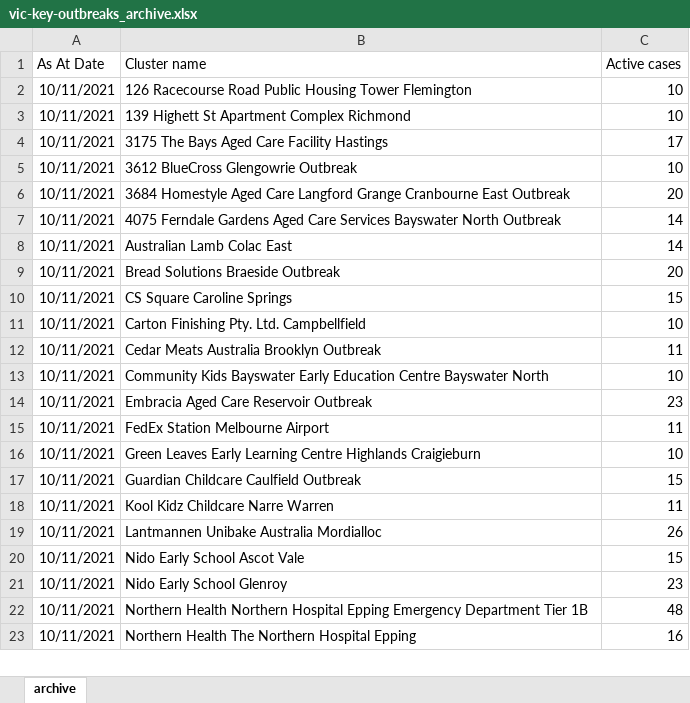
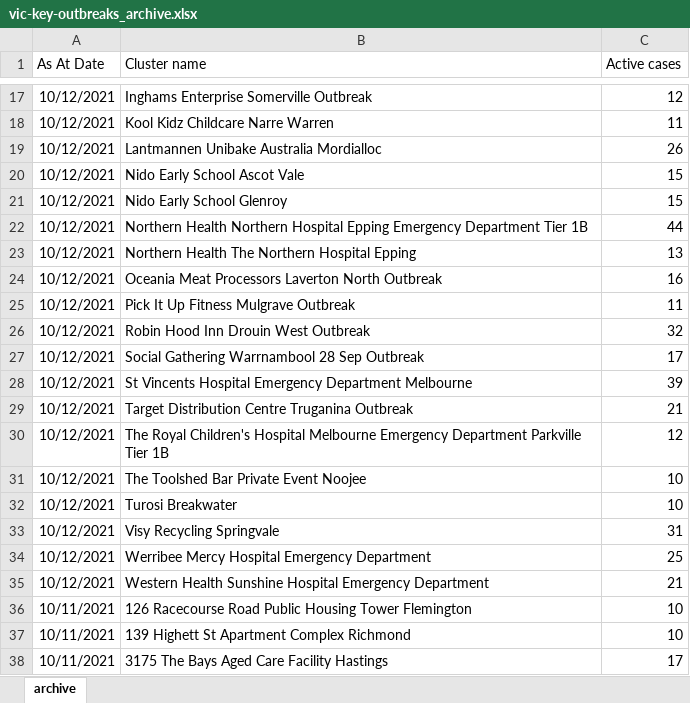
Before and after one commit to Mike-Honey/covid-19-outbreak-paths, an Excel workbook: vic-key-outbreaks_archive.xlsx, sheet archive, drawn as a sheet; only a part is shown, gaps mark what is left out; the shorter side is filled out with more unchanged rows; values as stored, in another font and other column widths than the file's, no borders; table styles not drawn; the diff covers the shown part only; the diff names each change by its address in the sheet, - before the commit and + after, or states it on an @@ line.

```diff
--- a/vic-key-outbreaks_archive.xlsx (sheet archive)
+++ b/vic-key-outbreaks_archive.xlsx (sheet archive)
+row 17: 10/12/2021 | Inghams Enterprise Somerville Outbreak | 12
+row 18: 10/12/2021 | Kool Kidz Childcare Narre Warren | 11
+row 19: 10/12/2021 | Lantmannen Unibake Australia Mordialloc | 26
+row 20: 10/12/2021 | Nido Early School Ascot Vale | 15
+row 21: 10/12/2021 | Nido Early School Glenroy | 15
+row 22: 10/12/2021 | Northern Health Northern Hospital Epping Emergency Department Tier 1B | 44
+row 23: 10/12/2021 | Northern Health The Northern Hospital Epping | 13
+row 24: 10/12/2021 | Oceania Meat Processors Laverton North Outbreak | 16
+row 25: 10/12/2021 | Pick It Up Fitness Mulgrave Outbreak | 11
+row 26: 10/12/2021 | Robin Hood Inn Drouin West Outbreak | 32
+row 27: 10/12/2021 | Social Gathering Warrnambool 28 Sep Outbreak | 17
+row 28: 10/12/2021 | St Vincents Hospital Emergency Department Melbourne | 39
+row 29: 10/12/2021 | Target Distribution Centre Truganina Outbreak | 21
+row 30: 10/12/2021 | The Royal Children's Hospital Melbourne Emergency Department Parkville Tier 1B | 12
+row 31: 10/12/2021 | The Toolshed Bar Private Event Noojee | 10
+row 32: 10/12/2021 | Turosi Breakwater | 10
+row 33: 10/12/2021 | Visy Recycling Springvale | 31
+row 34: 10/12/2021 | Werribee Mercy Hospital Emergency Department | 25
+row 35: 10/12/2021 | Western Health Sunshine Hospital Emergency Department | 21
```
Also changed, not shown: 15 added rows elsewhere in this sheet, vic-key-outbreaks_0.xlsx, vic-key-outbreaks_0_diff.xlsx, 1 other file.
